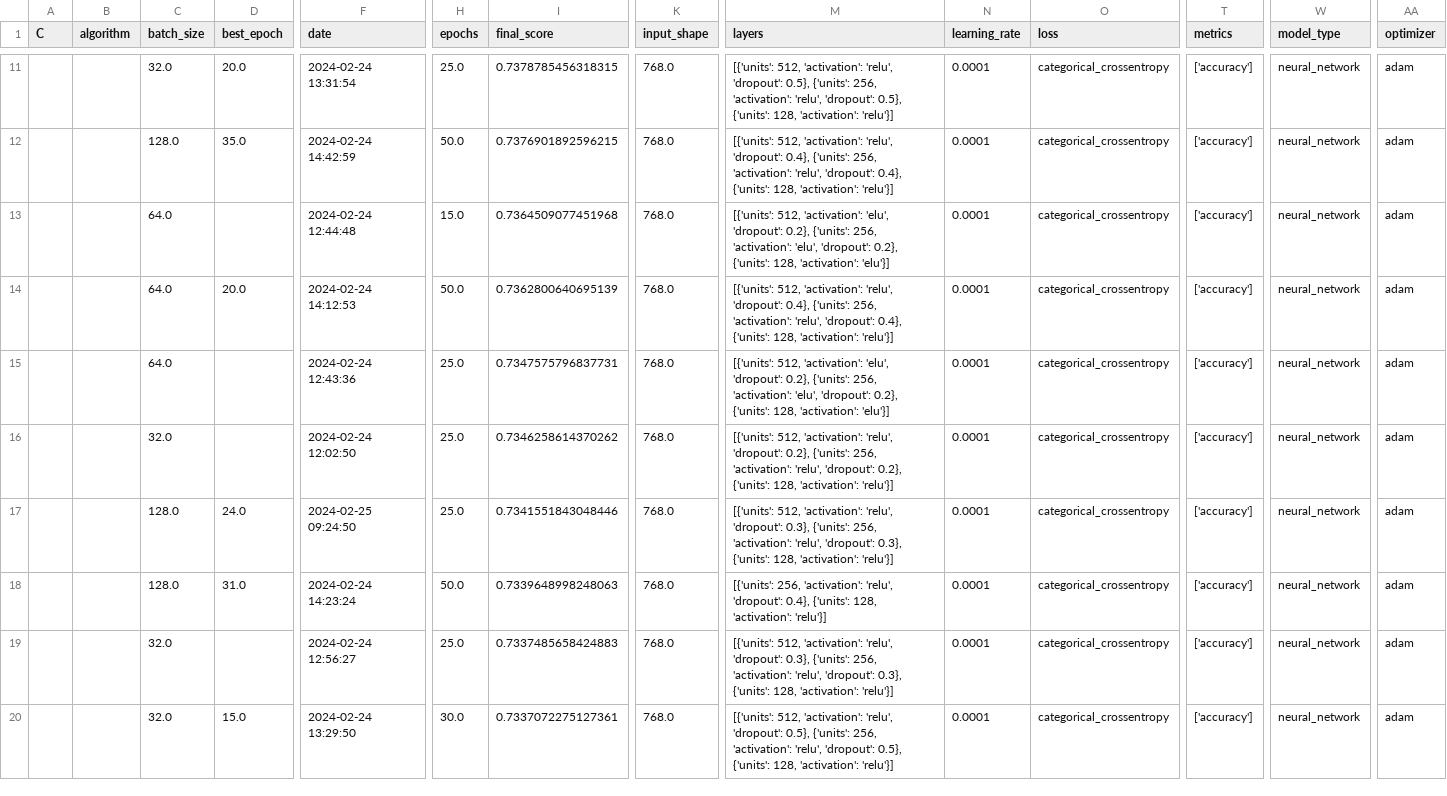
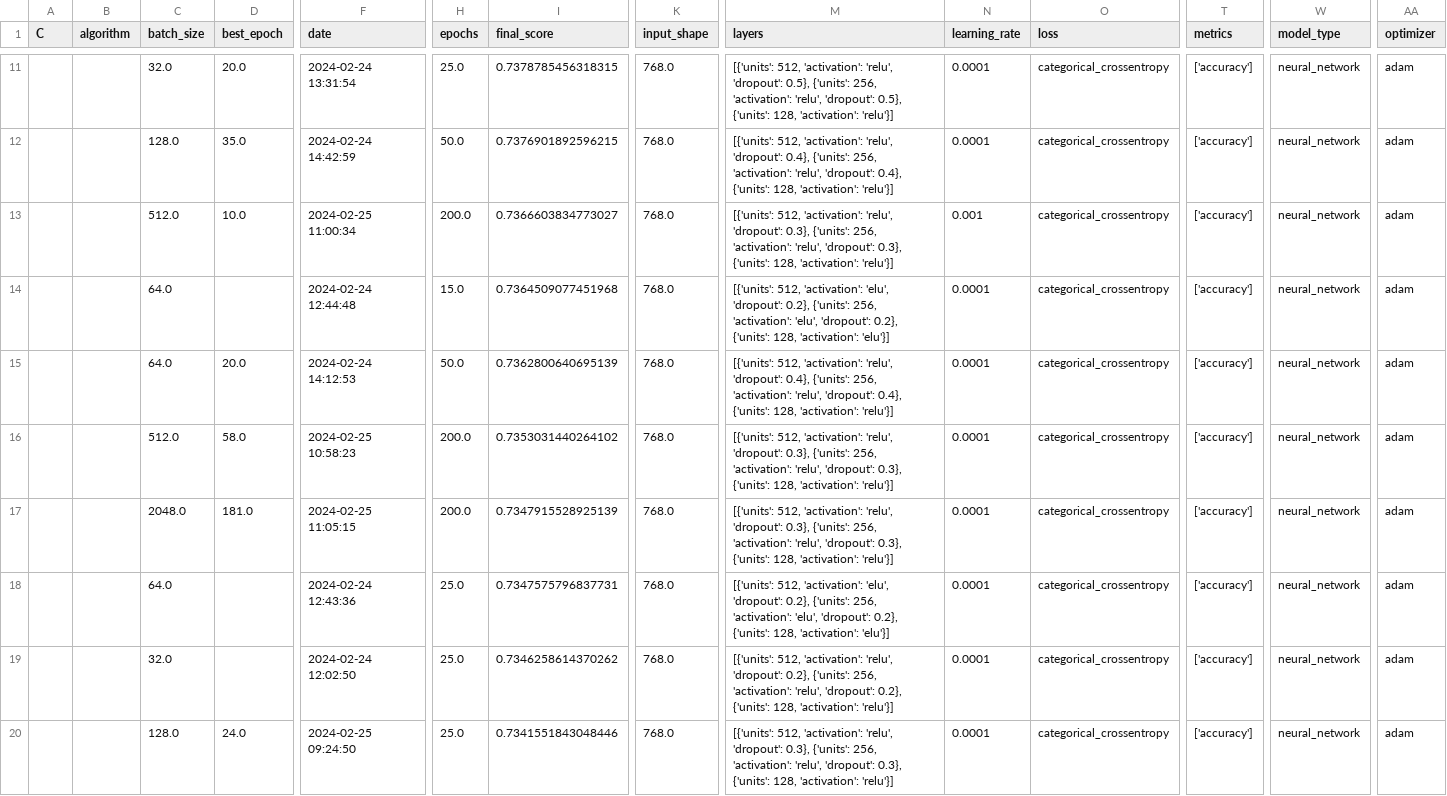
Before and after one commit to PierreBio/DataChallenge, a CSV file: results/Data_Challenge_Performances.csv, drawn as a sheet; only a part is shown, gaps mark what is left out; the shorter side is filled out with more unchanged rows; rows hold the shown columns only; the diff covers the shown part only; the diff names each change by its address in the sheet, - before the commit and + after, or states it on an @@ line.

Commit message:
Change values on early stopping

```diff
--- a/results/Data_Challenge_Performances.csv
+++ b/results/Data_Challenge_Performances.csv
+row 13:  |  | 512.0 | 10.0 | 2024-02-25 11:00:34 | 200.0 | 0.7366603834773027 | 768.0 | [{'units': 512, 'activation': 'relu', 'dropout': 0.3}, {'units': 256, 'activation': 'relu', 'dropout': 0.3}, {'units': 128, 'activation': 'relu'}] | 0.001 | categorical_crossentropy | ['accuracy'] | neural_network | adam
+row 16:  |  | 512.0 | 58.0 | 2024-02-25 10:58:23 | 200.0 | 0.7353031440264102 | 768.0 | [{'units': 512, 'activation': 'relu', 'dropout': 0.3}, {'units': 256, 'activation': 'relu', 'dropout': 0.3}, {'units': 128, 'activation': 'relu'}] | 0.0001 | categorical_crossentropy | ['accuracy'] | neural_network | adam
+row 17:  |  | 2048.0 | 181.0 | 2024-02-25 11:05:15 | 200.0 | 0.7347915528925139 | 768.0 | [{'units': 512, 'activation': 'relu', 'dropout': 0.3}, {'units': 256, 'activation': 'relu', 'dropout': 0.3}, {'units': 128, 'activation': 'relu'}] | 0.0001 | categorical_crossentropy | ['accuracy'] | neural_network | adam
```
Also changed, not shown: 8 added rows and 11 moved rows elsewhere in this file, results/Data_Challenge_MDI_341.csv, 2 other files.
